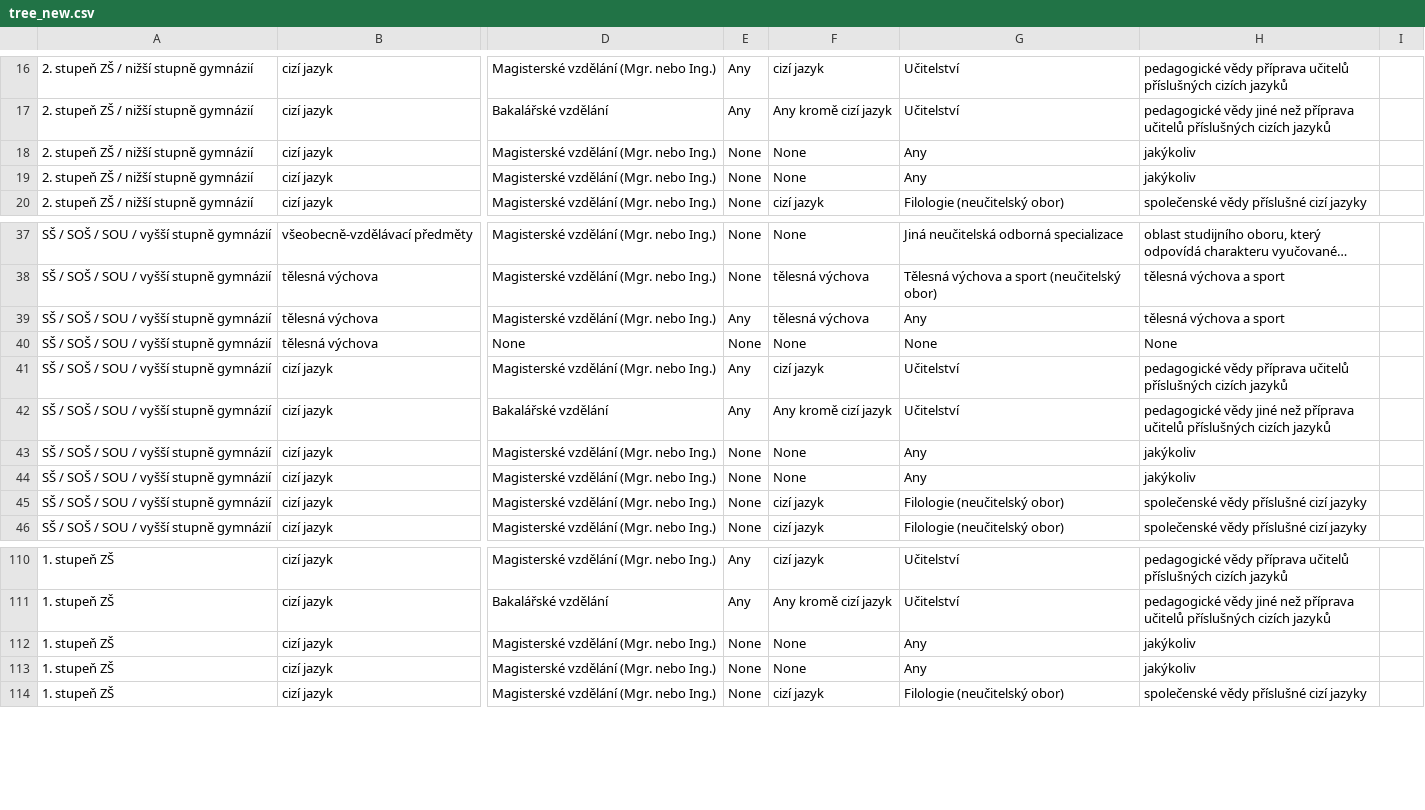
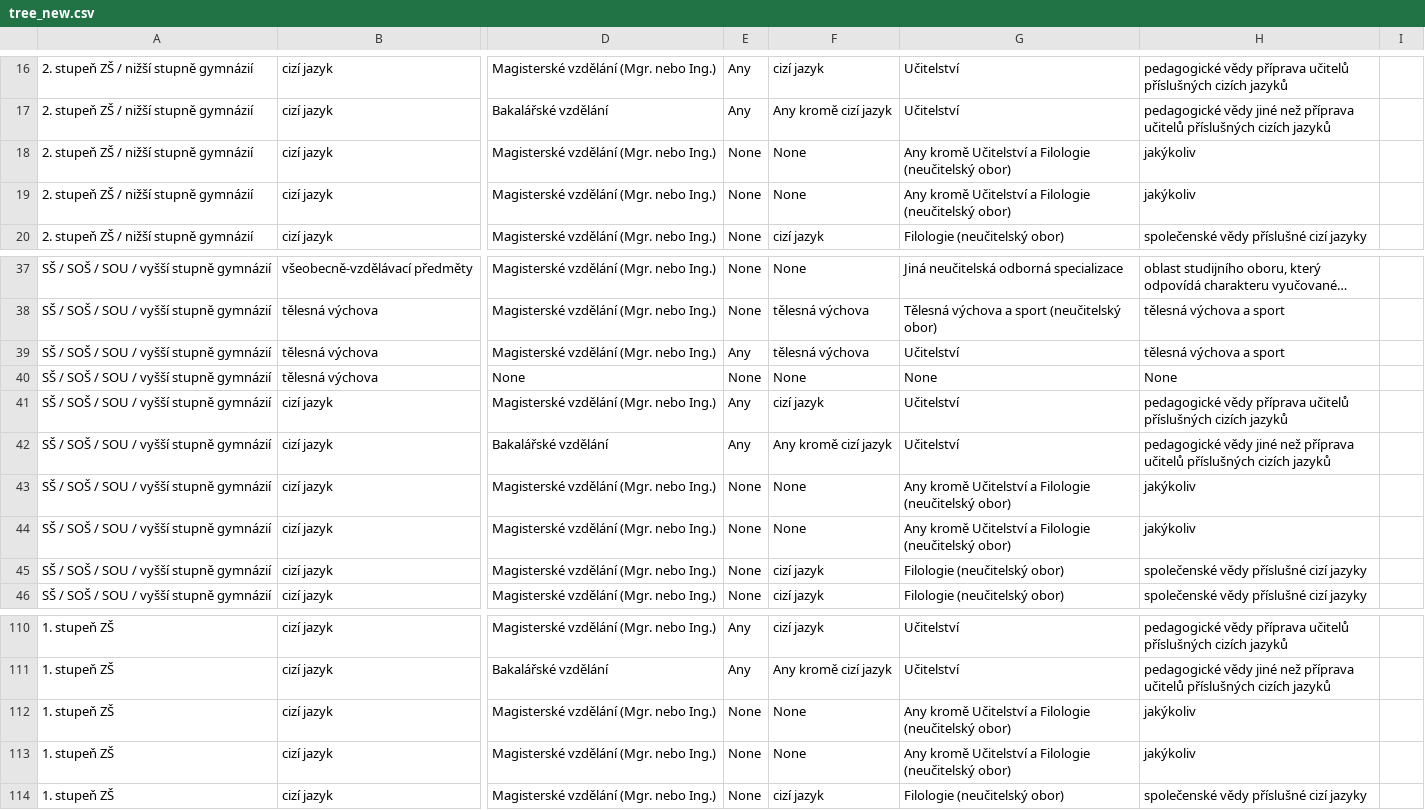
Before and after one commit to cesko-digital/zacni-ucit, a CSV file: backend/data_init/tree_new.csv, drawn as a sheet; only a part is shown, gaps mark what is left out; long unchanged cells end in …; the diff names each change by its address in the sheet, - before the commit and + after, or states it on an @@ line.

```diff
--- a/backend/data_init/tree_new.csv
+++ b/backend/data_init/tree_new.csv
-G18:G19: Any
+G18:G19: Any kromě Učitelství a Filologie (neučitelský obor)
-G39: Any
+G39: Učitelství
-G43:G44: Any
+G43:G44: Any kromě Učitelství a Filologie (neučitelský obor)
-G112:G113: Any
+G112:G113: Any kromě Učitelství a Filologie (neučitelský obor)
```
Also changed, not shown: 6 other files.
